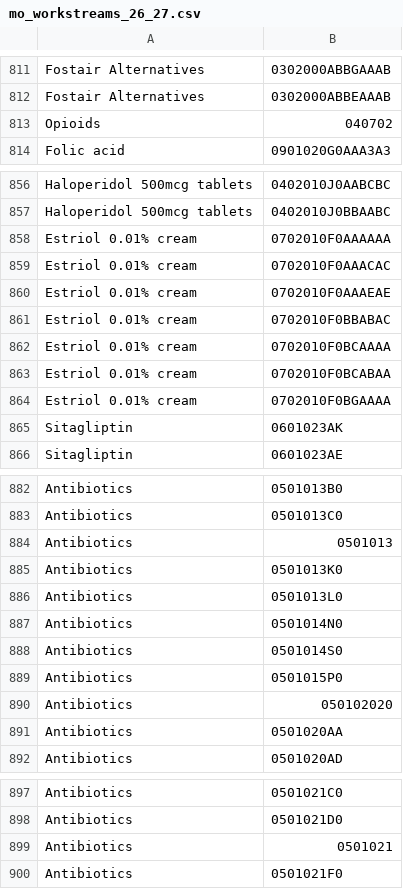
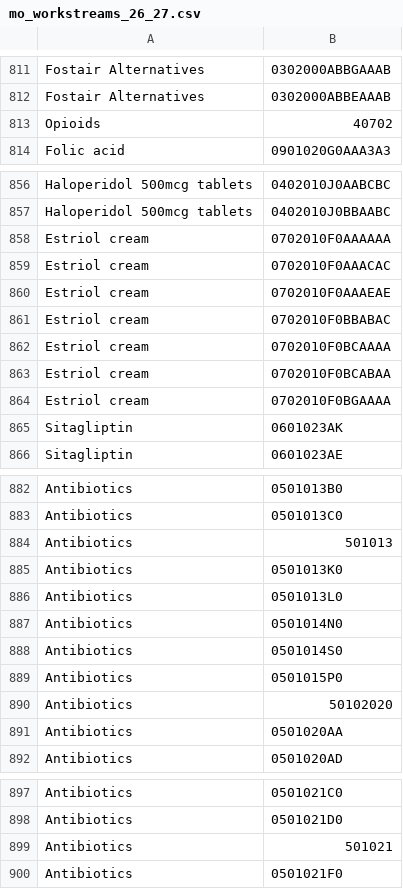
Before and after one commit to a-d-brown/bnf_code_aggregator, a CSV file: codelists/mo_workstreams_26_27.csv, drawn as a sheet; only a part is shown, gaps mark what is left out; the diff covers the shown part only.

```diff
--- a/codelists/mo_workstreams_26_27.csv
+++ b/codelists/mo_workstreams_26_27.csv
@@ -812,3 +812,3 @@ Fostair Alternatives,0302000ABBGAAAB
 Fostair Alternatives,0302000ABBEAAAB
-Opioids,040702
+Opioids,40702
 Folic acid,0901020G0AAA3A3
@@ -857,9 +857,9 @@ Haloperidol 500mcg tablets,0402010J0AABCBC
 Haloperidol 500mcg tablets,0402010J0BBAABC
-Estriol 0.01% cream,0702010F0AAAAAA
-Estriol 0.01% cream,0702010F0AAACAC
-Estriol 0.01% cream,0702010F0AAAEAE
-Estriol 0.01% cream,0702010F0BBABAC
-Estriol 0.01% cream,0702010F0BCAAAA
-Estriol 0.01% cream,0702010F0BCABAA
-Estriol 0.01% cream,0702010F0BGAAAA
+Estriol cream,0702010F0AAAAAA
+Estriol cream,0702010F0AAACAC
+Estriol cream,0702010F0AAAEAE
+Estriol cream,0702010F0BBABAC
+Estriol cream,0702010F0BCAAAA
+Estriol cream,0702010F0BCABAA
+Estriol cream,0702010F0BGAAAA
 Sitagliptin,0601023AK
@@ -883,3 +883,3 @@ Antibiotics,0501013B0
 Antibiotics,0501013C0
-Antibiotics,0501013
+Antibiotics,501013
 Antibiotics,0501013K0
@@ -889,3 +889,3 @@ Antibiotics,0501014S0
 Antibiotics,0501015P0
-Antibiotics,050102020
+Antibiotics,50102020
 Antibiotics,0501020AA
@@ -898,3 +898,3 @@ Antibiotics,0501021C0
 Antibiotics,0501021D0
-Antibiotics,0501021
+Antibiotics,501021
 Antibiotics,0501021F0
```
Also changed, not shown: 2 edited cells elsewhere in this file, 1 other file.
